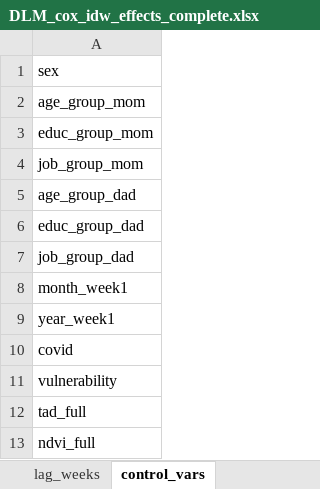
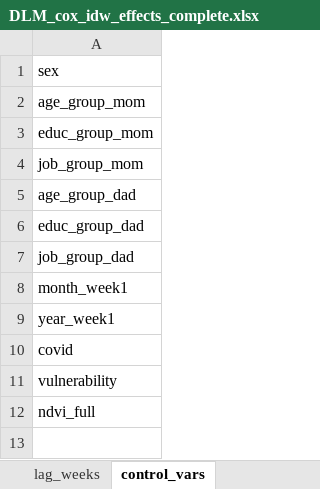
Before and after one commit to ClimChange-NewbornHealth/Contamination_PTB_G-Formula, an Excel workbook: 02_Output/Models/DLM_cox_idw_effects_complete.xlsx, sheet control_vars, drawn as a sheet; values as stored, in another font and other column widths than the file's, no borders; the diff names each change by its address in the sheet, - before the commit and + after, or states it on an @@ line.

```diff
--- a/02_Output/Models/DLM_cox_idw_effects_complete.xlsx (sheet control_vars)
+++ b/02_Output/Models/DLM_cox_idw_effects_complete.xlsx (sheet control_vars)
-row 12: tad_full
```
Also changed, not shown: sheet results_cox, 02_Output/Descriptives/Descriptives_exposure_stats_time.xlsx, 02_Output/Models/DLM_cox_idw_effects_table.xlsx, 15 other files.
